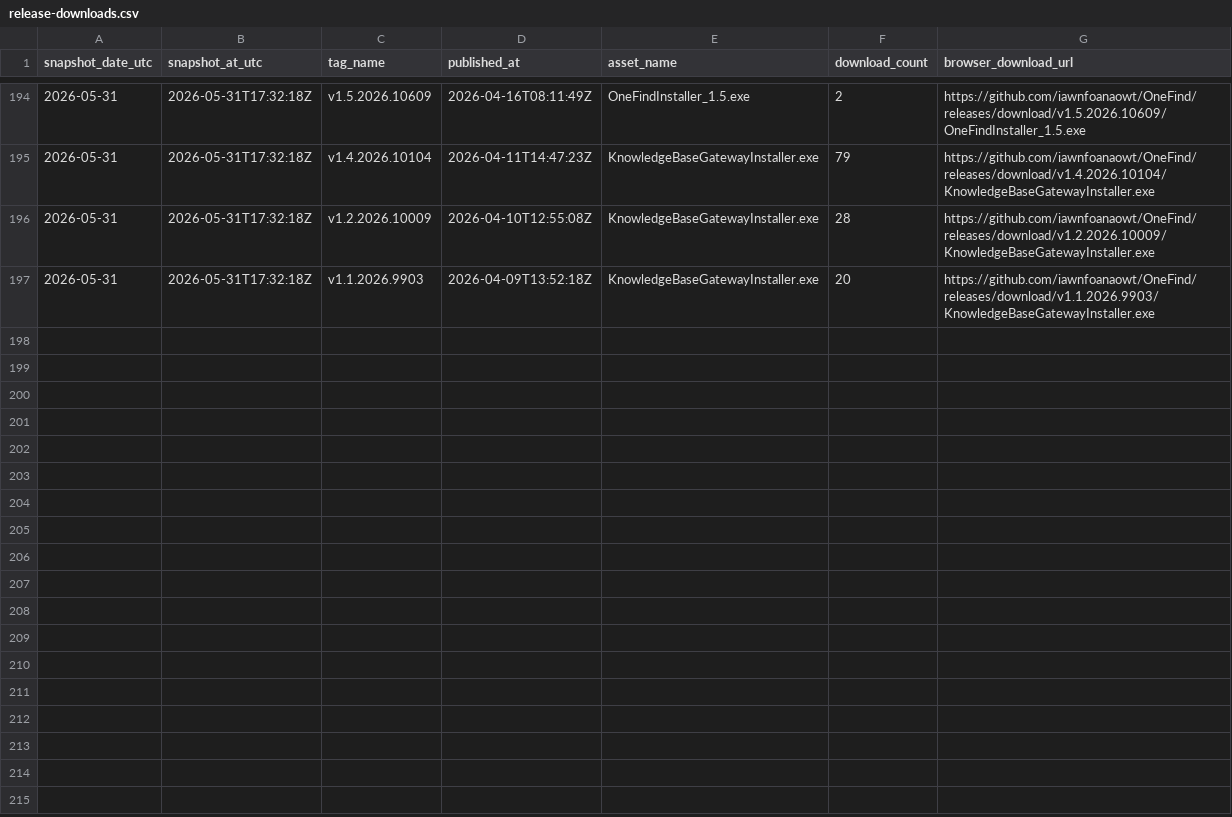
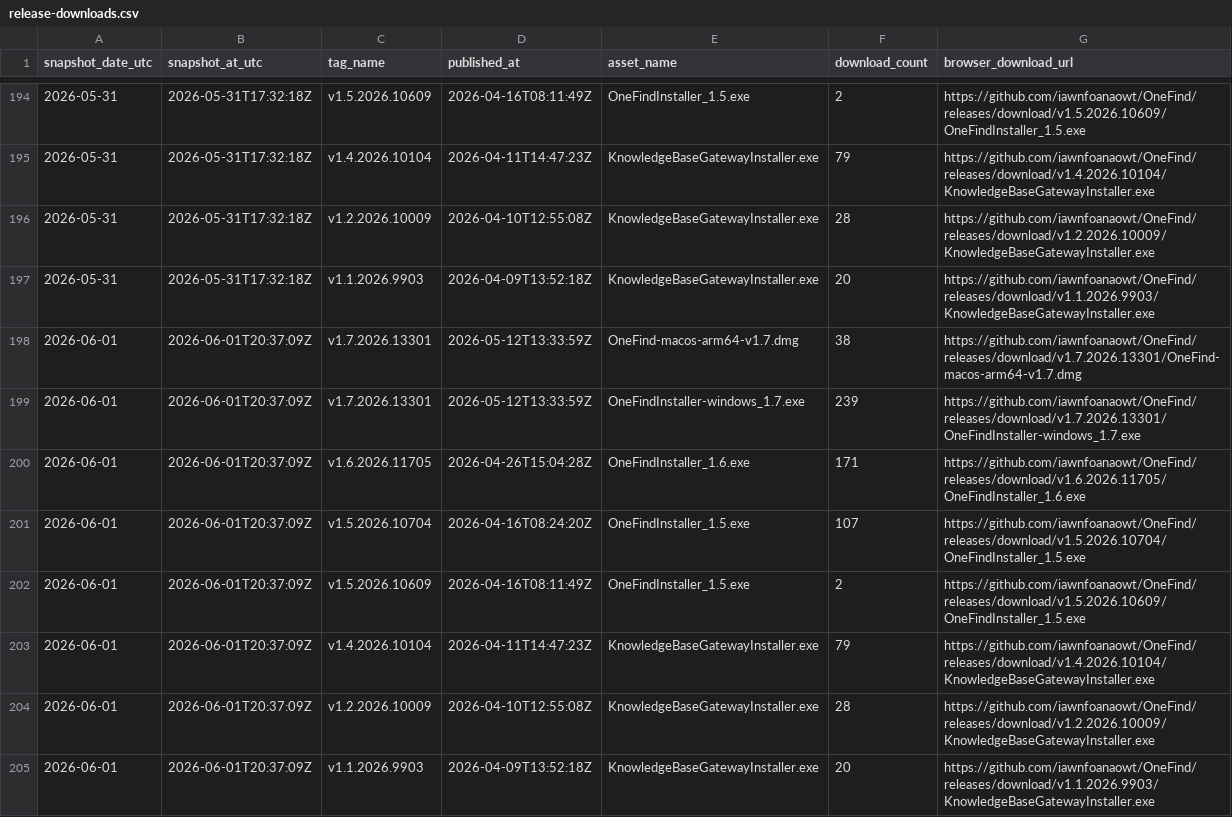
Before and after one commit to iawnfoanaowt/OneFind, a CSV file: traffic-history/release-downloads.csv, drawn as a sheet; only a part is shown, gaps mark what is left out; the diff names each change by its address in the sheet, - before the commit and + after, or states it on an @@ line.

```diff
--- a/traffic-history/release-downloads.csv
+++ b/traffic-history/release-downloads.csv
+row 198: 2026-06-01 | 2026-06-01T20:37:09Z | v1.7.2026.13301 | 2026-05-12T13:33:59Z | OneFind-macos-arm64-v1.7.dmg | 38 | https://github.com/iawnfoanaowt/OneFind/releases/download/v1.7.2026.13301/OneFind-macos-arm64-v1.7.dmg
+row 199: 2026-06-01 | 2026-06-01T20:37:09Z | v1.7.2026.13301 | 2026-05-12T13:33:59Z | OneFindInstaller-windows_1.7.exe | 239 | https://github.com/iawnfoanaowt/OneFind/releases/download/v1.7.2026.13301/OneFindInstaller-windows_1.7.exe
+row 200: 2026-06-01 | 2026-06-01T20:37:09Z | v1.6.2026.11705 | 2026-04-26T15:04:28Z | OneFindInstaller_1.6.exe | 171 | https://github.com/iawnfoanaowt/OneFind/releases/download/v1.6.2026.11705/OneFindInstaller_1.6.exe
+row 201: 2026-06-01 | 2026-06-01T20:37:09Z | v1.5.2026.10704 | 2026-04-16T08:24:20Z | OneFindInstaller_1.5.exe | 107 | https://github.com/iawnfoanaowt/OneFind/releases/download/v1.5.2026.10704/OneFindInstaller_1.5.exe
+row 202: 2026-06-01 | 2026-06-01T20:37:09Z | v1.5.2026.10609 | 2026-04-16T08:11:49Z | OneFindInstaller_1.5.exe | 2 | https://github.com/iawnfoanaowt/OneFind/releases/download/v1.5.2026.10609/OneFindInstaller_1.5.exe
+row 203: 2026-06-01 | 2026-06-01T20:37:09Z | v1.4.2026.10104 | 2026-04-11T14:47:23Z | KnowledgeBaseGatewayInstaller.exe | 79 | https://github.com/iawnfoanaowt/OneFind/releases/download/v1.4.2026.10104/KnowledgeBaseGatewayInstaller.exe
+row 204: 2026-06-01 | 2026-06-01T20:37:09Z | v1.2.2026.10009 | 2026-04-10T12:55:08Z | KnowledgeBaseGatewayInstaller.exe | 28 | https://github.com/iawnfoanaowt/OneFind/releases/download/v1.2.2026.10009/KnowledgeBaseGatewayInstaller.exe
+row 205: 2026-06-01 | 2026-06-01T20:37:09Z | v1.1.2026.9903 | 2026-04-09T13:52:18Z | KnowledgeBaseGatewayInstaller.exe | 20 | https://github.com/iawnfoanaowt/OneFind/releases/download/v1.1.2026.9903/KnowledgeBaseGatewayInstaller.exe
```
Also changed, not shown: traffic-history/views-daily.csv, 11 other files.
